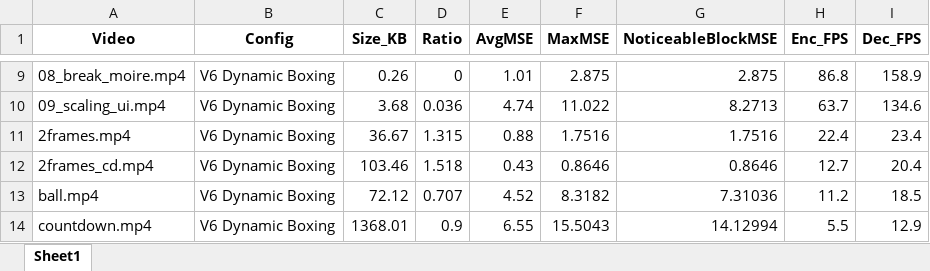
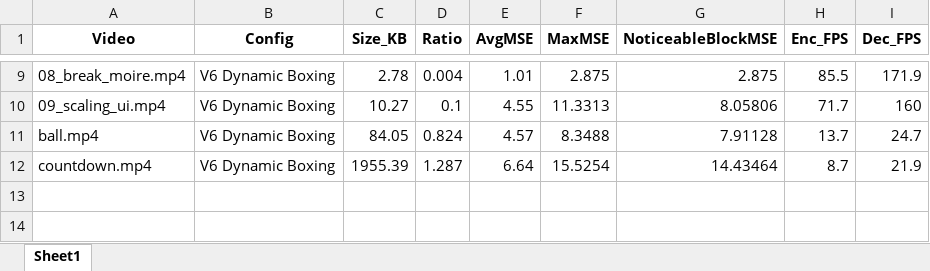
Before and after one commit to srijan-nodes/trajectory_codec, an Excel workbook: compression_report.xlsx, sheet Sheet1, drawn as a sheet; only a part is shown, gaps mark what is left out; values as stored, in another font and other column widths than the file's, no borders; conditional formats not drawn; removed rows and columns are numbered as before the commit, all else as after; the diff covers the shown part only; the diff names each change by its address in the sheet, - before the commit and + after, or states it on an @@ line.

```diff
--- a/compression_report.xlsx (sheet Sheet1)
+++ b/compression_report.xlsx (sheet Sheet1)
-C9 (Size_KB): 0.26
+C9 (Size_KB): 2.78
-D9 (Ratio): 0
+D9 (Ratio): 0.004
-H9 (Enc_FPS): 86.8
+H9 (Enc_FPS): 85.5
-I9 (Dec_FPS): 158.9
+I9 (Dec_FPS): 171.9
-C10 (Size_KB): 3.68
+C10 (Size_KB): 10.27
-D10 (Ratio): 0.036
+D10 (Ratio): 0.1
-E10 (AvgMSE): 4.74
+E10 (AvgMSE): 4.55
-F10 (MaxMSE): 11.022
+F10 (MaxMSE): 11.3313
-G10 (NoticeableBlockMSE): 8.2713
+G10 (NoticeableBlockMSE): 8.05806
-H10 (Enc_FPS): 63.7
+H10 (Enc_FPS): 71.7
-I10 (Dec_FPS): 134.6
+I10 (Dec_FPS): 160
-row 11: 2frames.mp4 | V6 Dynamic Boxing | 36.67 | 1.315 | 0.88 | 1.7516 | 1.7516 | 22.4 | 23.4
-row 12: 2frames_cd.mp4 | V6 Dynamic Boxing | 103.46 | 1.518 | 0.43 | 0.8646 | 0.8646 | 12.7 | 20.4
-C11 (Size_KB): 72.12
+C11 (Size_KB): 84.05
-D11 (Ratio): 0.707
+D11 (Ratio): 0.824
-E11 (AvgMSE): 4.52
+E11 (AvgMSE): 4.57
-F11 (MaxMSE): 8.3182
+F11 (MaxMSE): 8.3488
-G11 (NoticeableBlockMSE): 7.31036
+G11 (NoticeableBlockMSE): 7.91128
-H11 (Enc_FPS): 11.2
+H11 (Enc_FPS): 13.7
-I11 (Dec_FPS): 18.5
+I11 (Dec_FPS): 24.7
-C12 (Size_KB): 1368.01
+C12 (Size_KB): 1955.39
-D12 (Ratio): 0.9
+D12 (Ratio): 1.287
-E12 (AvgMSE): 6.55
+E12 (AvgMSE): 6.64
-F12 (MaxMSE): 15.5043
+F12 (MaxMSE): 15.5254
-G12 (NoticeableBlockMSE): 14.12994
+G12 (NoticeableBlockMSE): 14.43464
-H12 (Enc_FPS): 5.5
+H12 (Enc_FPS): 8.7
-I12 (Dec_FPS): 12.9
+I12 (Dec_FPS): 21.9
```
Also changed, not shown: 30 edited cells elsewhere in this sheet, 2 other files.
